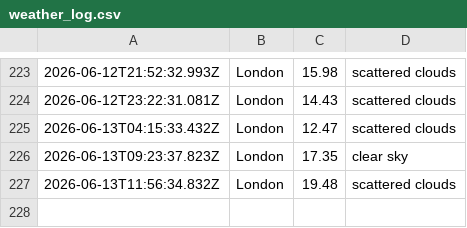
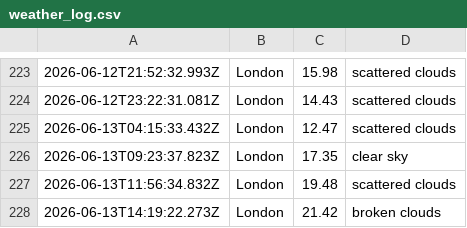
Before and after one commit to ialakija98/Weather-app-js, a CSV file: data/weather_log.csv, drawn as a sheet; only a part is shown, gaps mark what is left out; the diff names each change by its address in the sheet, - before the commit and + after, or states it on an @@ line.

```diff
--- a/data/weather_log.csv
+++ b/data/weather_log.csv
+row 228: 2026-06-13T14:19:22.273Z | London | 21.42 | broken clouds
```
Also changed, not shown: 1 other file.
